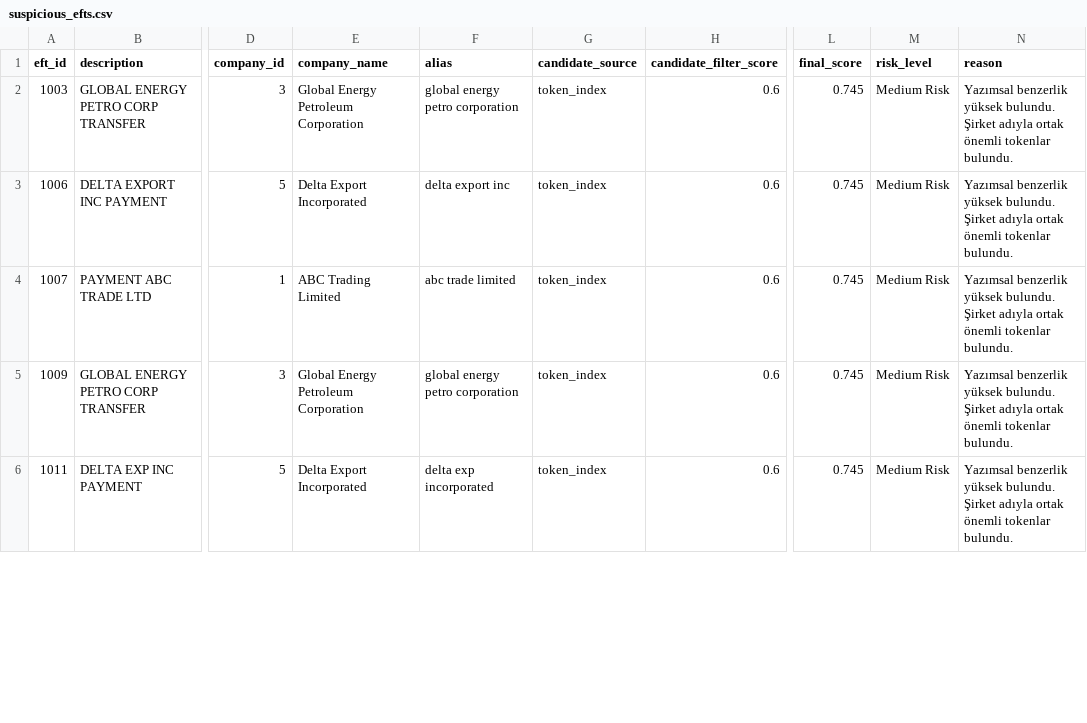
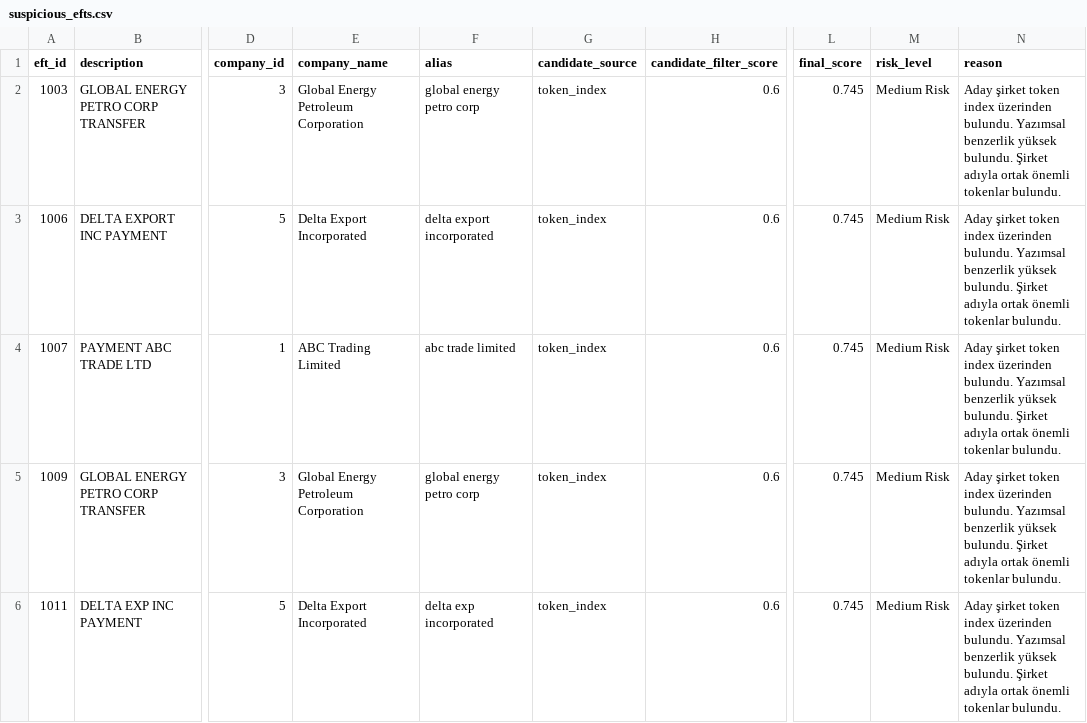
Before and after one commit to EfeCicekdagi/aml-entity-matching, a CSV file: outputs/suspicious_efts.csv, drawn as a sheet; only a part is shown, gaps mark what is left out; the diff covers the shown part only; the diff names each change by its address in the sheet, - before the commit and + after, or states it on an @@ line.

```diff
--- a/outputs/suspicious_efts.csv
+++ b/outputs/suspicious_efts.csv
-F2 (alias): global energy petro corporation
+F2 (alias): global energy petro corp
-N2:N6 (reason): Yazımsal benzerlik…
+N2:N6 (reason): Aday şirket token index üzerinden bulundu. Yazımsal benzerlik…
-F3 (alias): delta export inc
+F3 (alias): delta export incorporated
-F5 (alias): global energy petro corporation
+F5 (alias): global energy petro corp
```
Also changed, not shown: 6 edited cells elsewhere in this file, outputs/best_matches.csv, outputs/results.csv, 3 other files.
